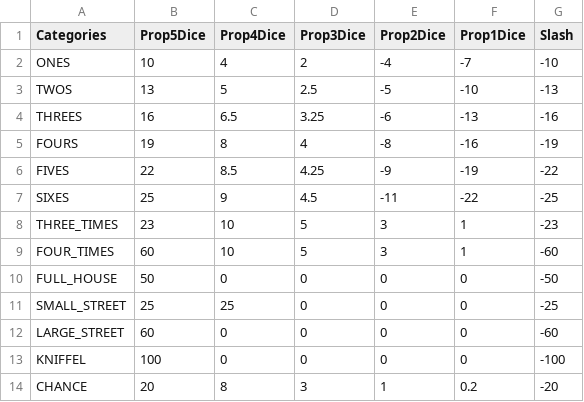
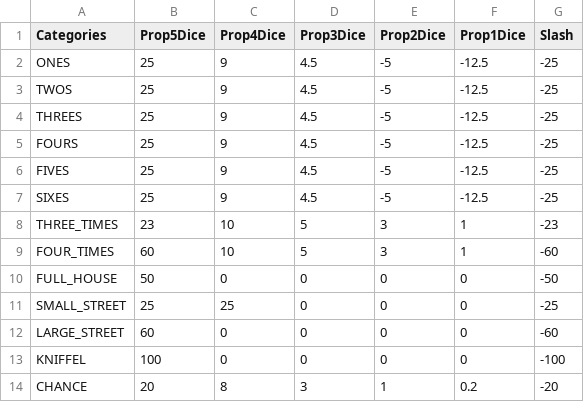
Before and after one commit to elianderlohr/kniffel, a CSV file: src/config/config.csv, drawn as a sheet.

```diff
--- a/src/config/config.csv
+++ b/src/config/config.csv
@@ -1,8 +1,8 @@
 Categories;Prop5Dice;Prop4Dice;Prop3Dice;Prop2Dice;Prop1Dice;Slash
-ONES;10;4;2;-4;-7;-10
-TWOS;13;5;2.5;-5;-10;-13
-THREES;16;6.5;3.25;-6;-13;-16
-FOURS;19;8;4;-8;-16;-19
-FIVES;22;8.5;4.25;-9;-19;-22
-SIXES;25;9;4.5;-11;-22;-25
+ONES;25;9;4.5;-5;-12.5;-25
+TWOS;25;9;4.5;-5;-12.5;-25
+THREES;25;9;4.5;-5;-12.5;-25
+FOURS;25;9;4.5;-5;-12.5;-25
+FIVES;25;9;4.5;-5;-12.5;-25
+SIXES;25;9;4.5;-5;-12.5;-25
 THREE_TIMES;23;10;5;3;1;-23
```
Also changed, not shown: 4 other files.
